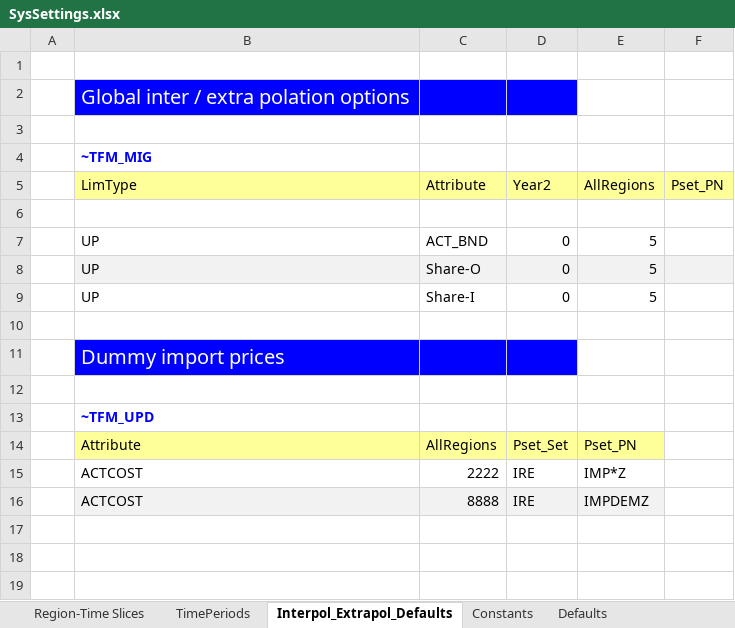
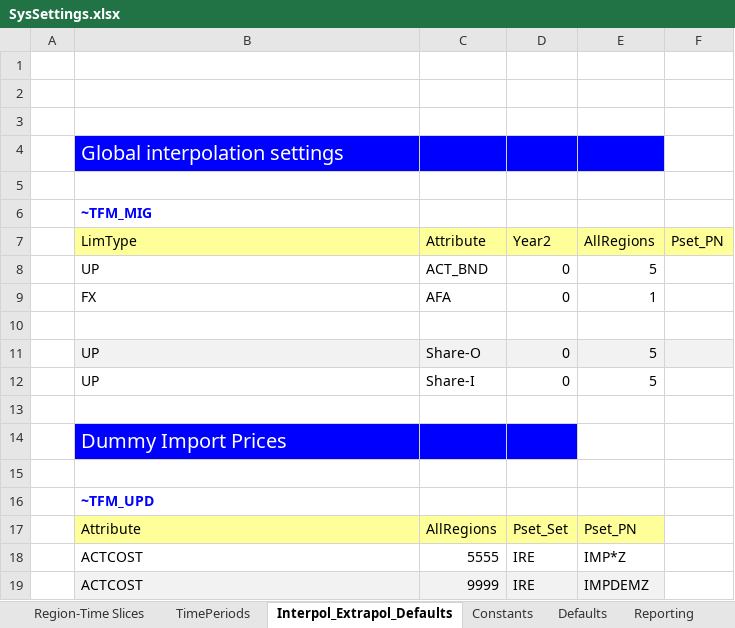
Before and after one commit to PiotrF2024/PiotrF_IERP, an Excel workbook: SysSettings.xlsx, sheet Interpol_Extrapol_Defaults, drawn as a sheet; values as stored, in another font and other column widths than the file's, no borders; charts and pictures not drawn; addresses are those after the commit; the diff names each change by its address in the sheet, - before the commit and + after, or states it on an @@ line.

```diff
--- a/SysSettings.xlsx (sheet Interpol_Extrapol_Defaults)
+++ b/SysSettings.xlsx (sheet Interpol_Extrapol_Defaults)
+sheet tab: Reporting
+row 2: (empty)
+row 3: (empty)
-B4: Global inter / extra polation options
+B4: Global interpolation settings
-E4 fill: none
+E4 fill: #0000FF
@@ row 7 moved to row 8: UP @@
+row 9:  | FX | AFA | 0 | 1
-B14: Dummy import prices
+B14: Dummy Import Prices
-C18: 2222
+C18: 5555
-C19: 8888
+C19: 9999
```
Also changed, not shown: sheet Constants, sheet Region-Time Slices, sheet TimePeriods, sheet Defaults, charts or pictures, 5 other files.
